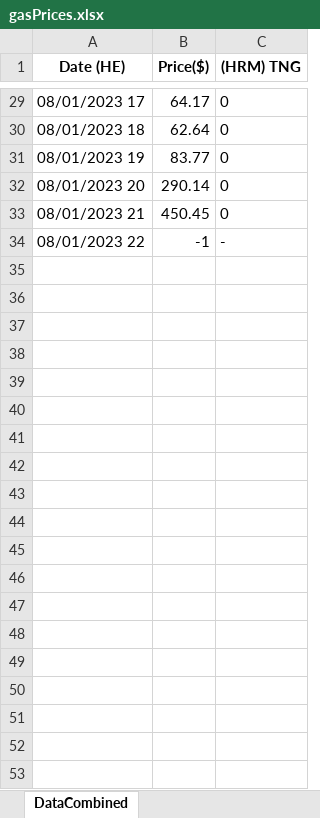
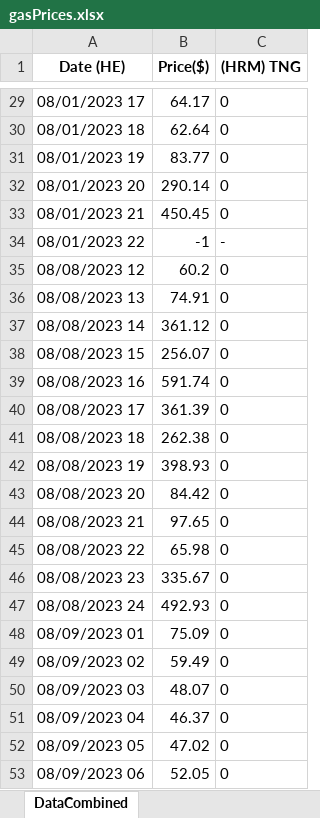
Before and after one commit to rockstone19/gasPrices, an Excel workbook: gasPrices.xlsx, sheet DataCombined, drawn as a sheet; only a part is shown, gaps mark what is left out; values as stored, in another font and other column widths than the file's, no borders; the diff covers the shown part only; the diff names each change by its address in the sheet, - before the commit and + after, or states it on an @@ line.

Commit message:
Fixed time updating
Fixed the updateSpreadsheet function to update the correct values at the correct times.

```diff
--- a/gasPrices.xlsx (sheet DataCombined)
+++ b/gasPrices.xlsx (sheet DataCombined)
+row 35: 08/08/2023 12 | 60.2 | 0
+row 36: 08/08/2023 13 | 74.91 | 0
+row 37: 08/08/2023 14 | 361.12 | 0
+row 38: 08/08/2023 15 | 256.07 | 0
+row 39: 08/08/2023 16 | 591.74 | 0
+row 40: 08/08/2023 17 | 361.39 | 0
+row 41: 08/08/2023 18 | 262.38 | 0
+row 42: 08/08/2023 19 | 398.93 | 0
+row 43: 08/08/2023 20 | 84.42 | 0
+row 44: 08/08/2023 21 | 97.65 | 0
+row 45: 08/08/2023 22 | 65.98 | 0
+row 46: 08/08/2023 23 | 335.67 | 0
+row 47: 08/08/2023 24 | 492.93 | 0
+row 48: 08/09/2023 01 | 75.09 | 0
+row 49: 08/09/2023 02 | 59.49 | 0
+row 50: 08/09/2023 03 | 48.07 | 0
+row 51: 08/09/2023 04 | 46.37 | 0
+row 52: 08/09/2023 05 | 47.02 | 0
+row 53: 08/09/2023 06 | 52.05 | 0
```
Also changed, not shown: 52 added rows elsewhere in this sheet, 1 other file.
